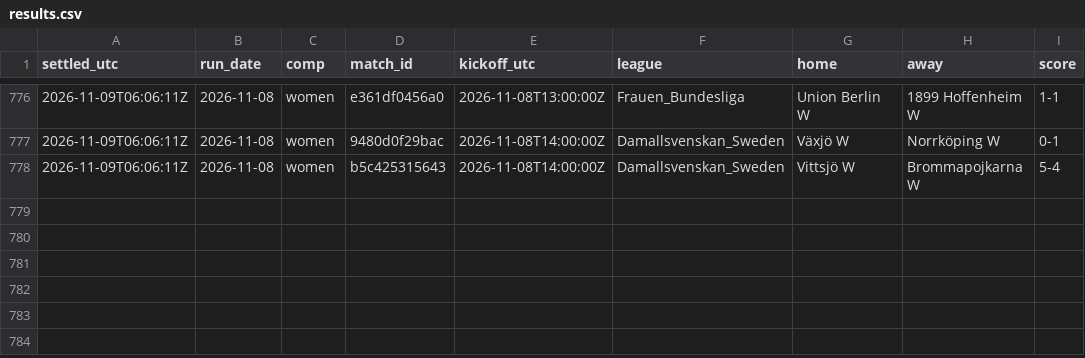
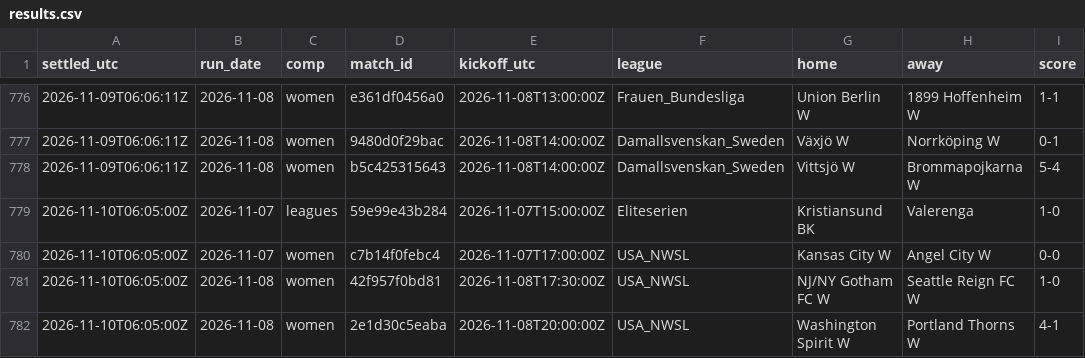
Before and after one commit to xbaredge/predictions, a CSV file: 2026/W45/results.csv, drawn as a sheet; only a part is shown, gaps mark what is left out.

```diff
--- a/2026/W45/results.csv
+++ b/2026/W45/results.csv
@@ -778 +778,5 @@ settled_utc,run_date,comp,match_id,kickoff_utc,league,home,away,score
 2026-11-09T06:06:11Z,2026-11-08,women,b5c425315643,2026-11-08T14:00:00Z,Damallsvenskan_Sweden,Vittsjö W,Brommapojkarna W,5-4
+2026-11-10T06:05:00Z,2026-11-07,leagues,59e99e43b284,2026-11-07T15:00:00Z,Eliteserien,Kristiansund BK,Valerenga,1-0
+2026-11-10T06:05:00Z,2026-11-07,women,c7b14f0febc4,2026-11-07T17:00:00Z,USA_NWSL,Kansas City W,Angel City W,0-0
+2026-11-10T06:05:00Z,2026-11-08,women,42f957f0bd81,2026-11-08T17:30:00Z,USA_NWSL,NJ/NY Gotham FC W,Seattle Reign FC W,1-0
+2026-11-10T06:05:00Z,2026-11-08,women,2e1d30c5eaba,2026-11-08T20:00:00Z,USA_NWSL,Washington Spirit W,Portland Thorns W,4-1
```
Also changed, not shown: 2026/W46/board.csv, 2026/W46/goals.csv, 9 other files.
